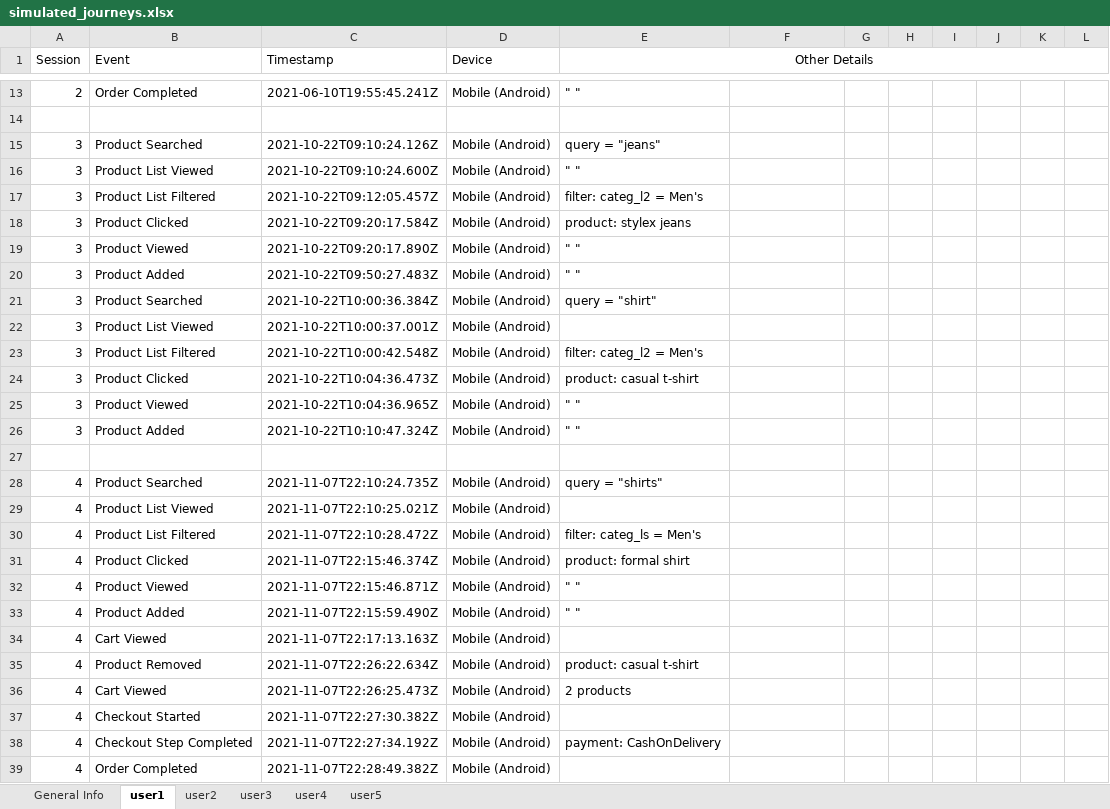
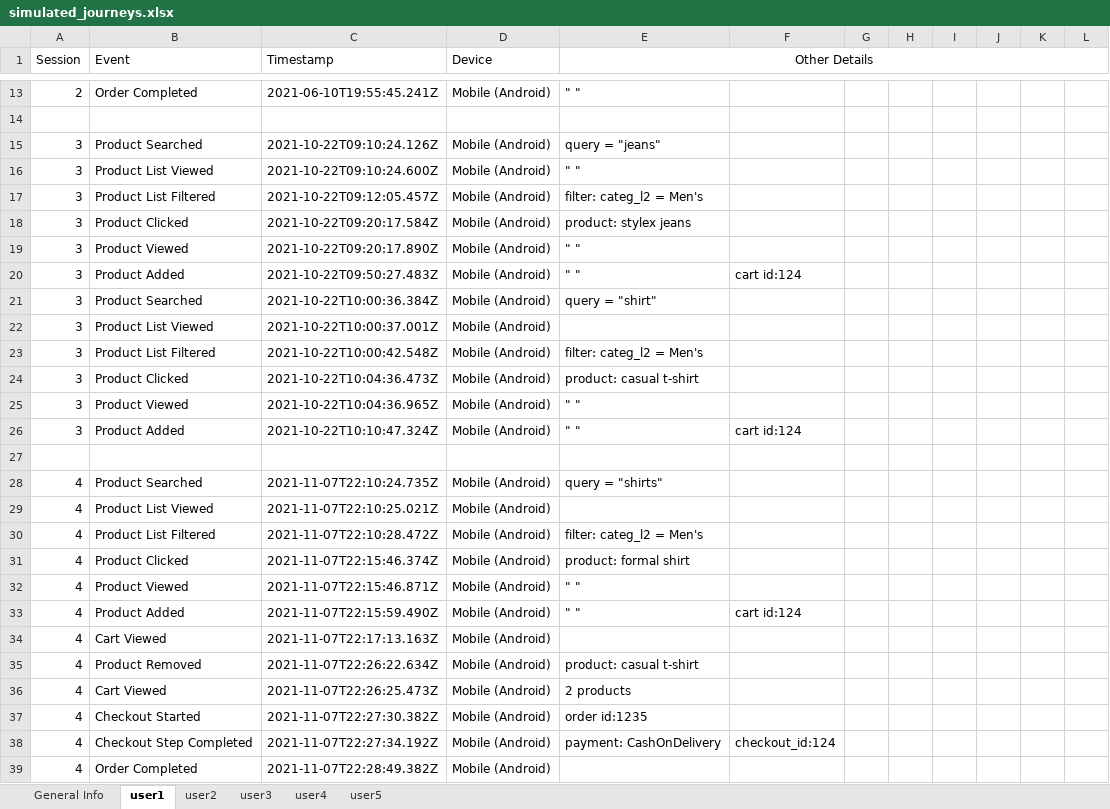
Before and after one commit to rudderlabs/data-apps-ecommerce-template, an Excel workbook: fake_data/simulated_journeys.xlsx, sheet user1, drawn as a sheet; only a part is shown, gaps mark what is left out; values as stored, in another font and other column widths than the file's, no borders; the diff names each change by its address in the sheet, - before the commit and + after, or states it on an @@ line.

```diff
--- a/fake_data/simulated_journeys.xlsx (sheet user1)
+++ b/fake_data/simulated_journeys.xlsx (sheet user1)
-F20: (empty)
+F20: cart id:124
-F26: (empty)
+F26: cart id:124
-E30 (Other Details): filter: categ_ls = Men's
+E30 (Other Details): filter: categ_l2 = Men's
-F33: (empty)
+F33: cart id:124
-E37 (Other Details): (empty)
+E37 (Other Details): order id:1235
-F38: (empty)
+F38: checkout_id:124
```
Also changed, not shown: sheet user2, sheet user3, sheet user5, sheet user4, charts or pictures, fake_data/product_catalogue.xlsx.
